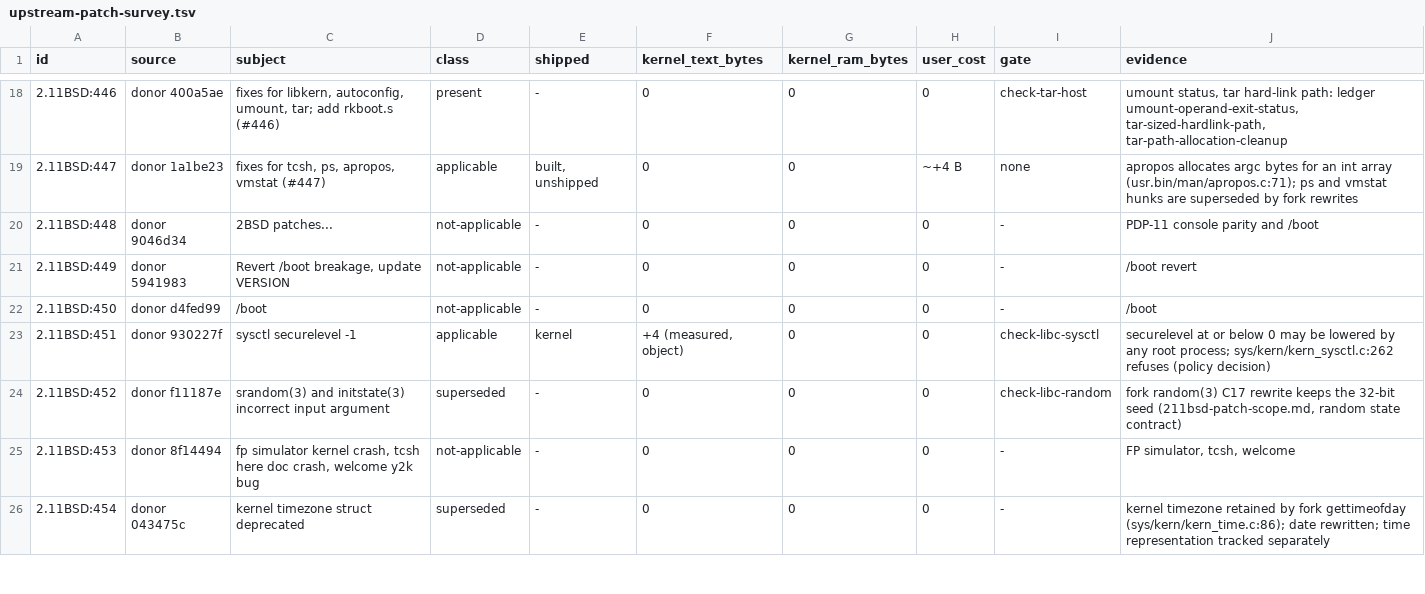
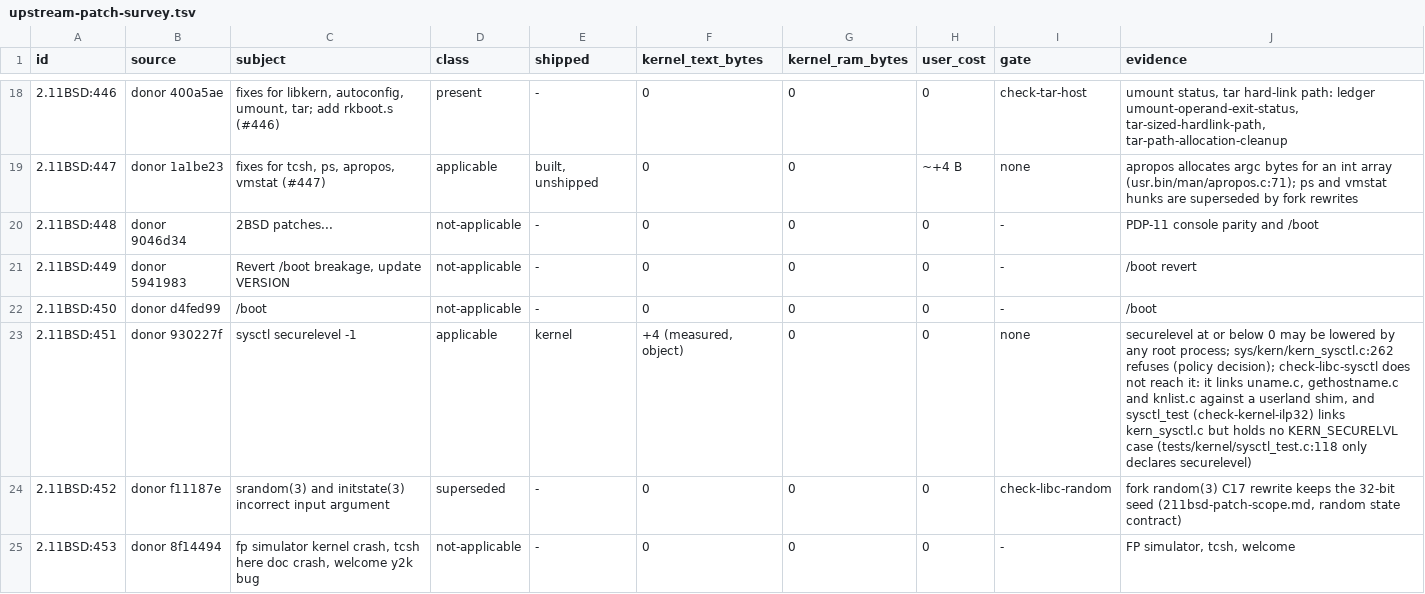
Before and after one commit to Oichkatzelesfrettschen/discobsd-2040-unofficial, a TSV file: docs/research/upstream-patch-survey.tsv, drawn as a sheet; only a part is shown, gaps mark what is left out; the shorter side is filled out with more unchanged rows; the diff covers the shown part only; the diff names each change by its address in the sheet, - before the commit and + after, or states it on an @@ line.

Commit message:
docs/research/upstream-patch-survey: reclassify sleep range, hostid and the securelevel gate
Item 500.92 is a live defect: sleep.c passes any u_int to one select, itimerfix
refuses above 100000000 s and sleep returns the full request unslept at once
(host probe against sleep.c with a select stub that applies the bound); hzto
clamps at 2147483 s (read, not run). 500.99 moves from not-applicable to
present because hostid.c compiles gethostbyname only under an undefined
HAVE_NET. Patch 451's gate check-libc-sysctl links a userland shim and never
reaches KERN_SECURELVL, so the row now names no gate and the missing
sysctl_test case. Counts for patch 500 items: present 18, applicable 13,
not-applicable 67, superseded 4. The reference table's rank numbers follow the
ranked table.

```diff
--- a/docs/research/upstream-patch-survey.tsv
+++ b/docs/research/upstream-patch-survey.tsv
-I23 (gate): check-libc-sysctl
+I23 (gate): none
-J23 (evidence): …refuses (policy decision)
+J23 (evidence): …refuses (policy decision); check-libc-sysctl does not reach it: it links uname.c, gethostname.c and knlist.c against a userland shim, and sysctl_test (check-kernel-ilp32) links kern_sysctl.c but holds no KERN_SECURELVL case (tests/kernel/sysctl_test.c:118 only declares securelevel)
```
Also changed, not shown: 8 edited cells elsewhere in this file, 1 other file.
